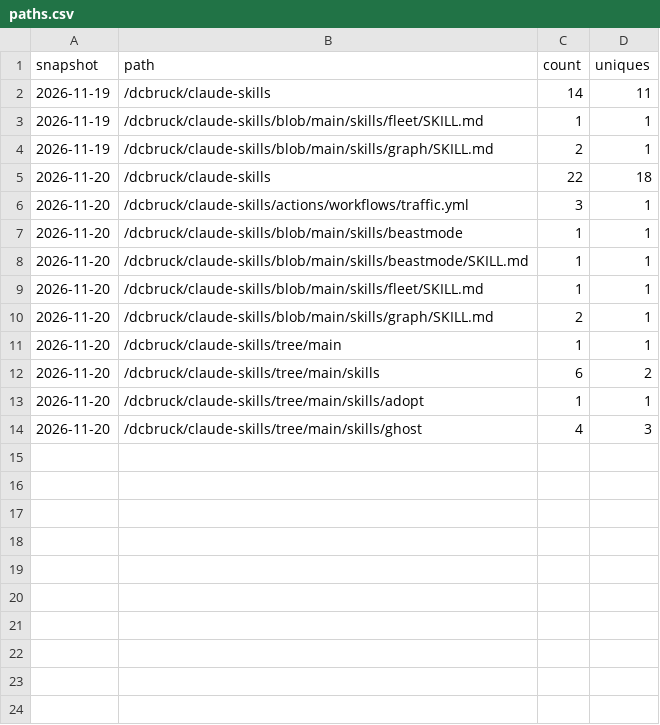
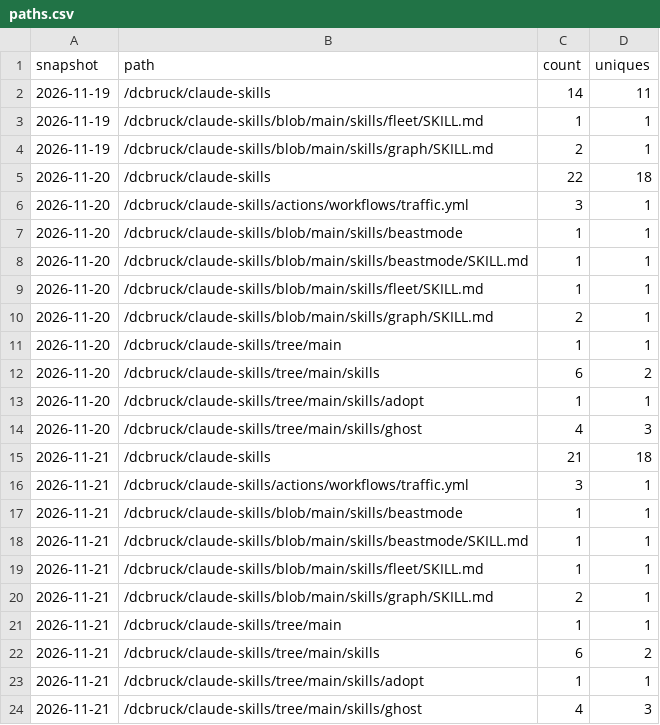
Before and after one commit to dcbruck/claude-skills, a CSV file: paths.csv, drawn as a sheet; the diff names each change by its address in the sheet, - before the commit and + after, or states it on an @@ line.

```diff
--- a/paths.csv
+++ b/paths.csv
+row 15: 2026-11-21 | /dcbruck/claude-skills | 21 | 18
+row 16: 2026-11-21 | /dcbruck/claude-skills/actions/workflows/traffic.yml | 3 | 1
+row 17: 2026-11-21 | /dcbruck/claude-skills/blob/main/skills/beastmode | 1 | 1
+row 18: 2026-11-21 | /dcbruck/claude-skills/blob/main/skills/beastmode/SKILL.md | 1 | 1
+row 19: 2026-11-21 | /dcbruck/claude-skills/blob/main/skills/fleet/SKILL.md | 1 | 1
+row 20: 2026-11-21 | /dcbruck/claude-skills/blob/main/skills/graph/SKILL.md | 2 | 1
+row 21: 2026-11-21 | /dcbruck/claude-skills/tree/main | 1 | 1
+row 22: 2026-11-21 | /dcbruck/claude-skills/tree/main/skills | 6 | 2
+row 23: 2026-11-21 | /dcbruck/claude-skills/tree/main/skills/adopt | 1 | 1
+row 24: 2026-11-21 | /dcbruck/claude-skills/tree/main/skills/ghost | 4 | 3
```
Also changed, not shown: clones.csv, downloads.csv, 3 other files.
